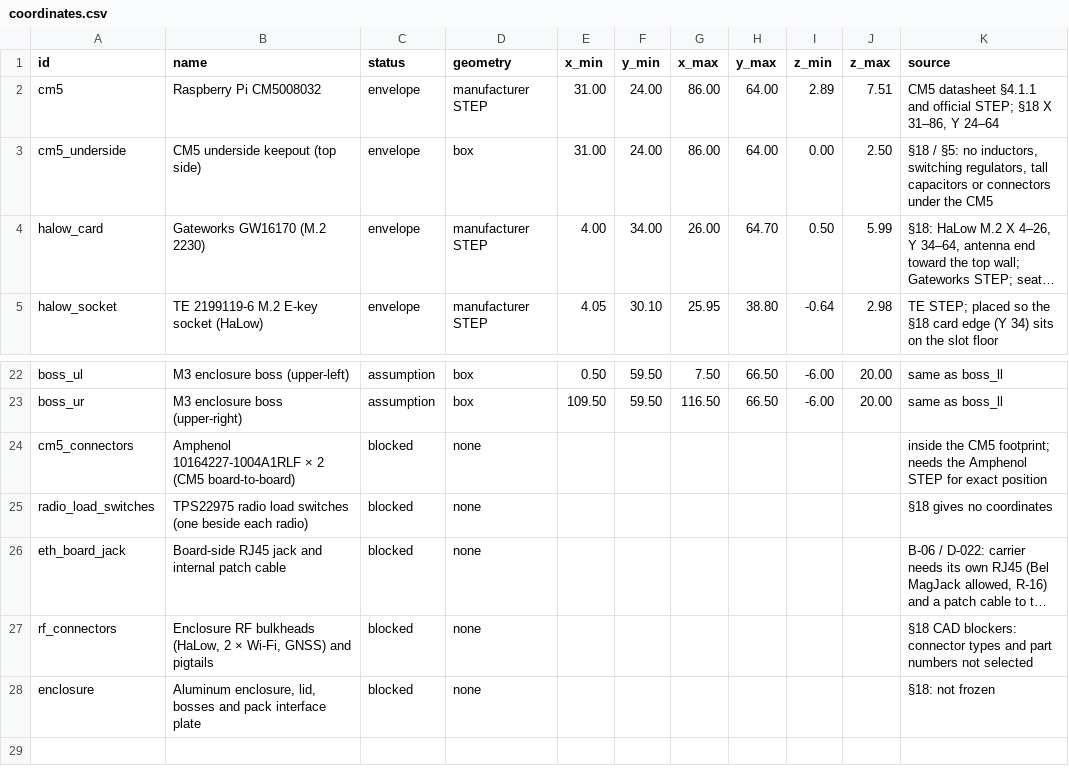
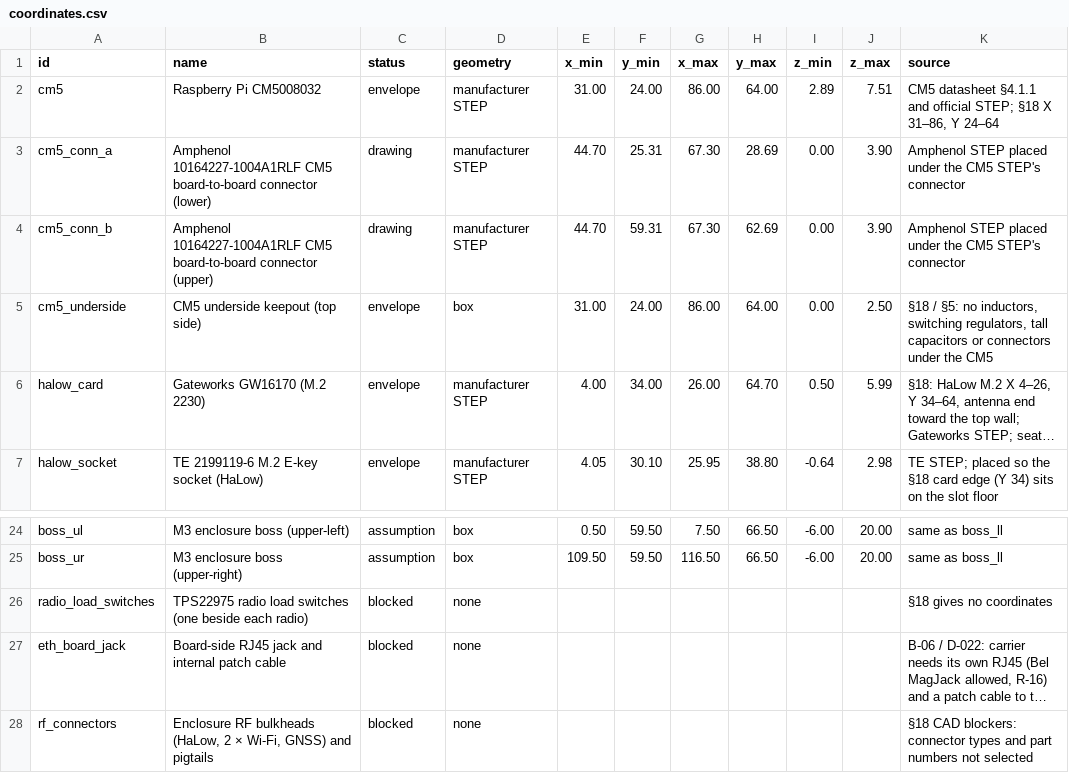
Before and after one commit to ghostnet-labs/firmware, a CSV file: docs/hardware/v1-mechanical/out/coordinates.csv, drawn as a sheet; only a part is shown, gaps mark what is left out; the shorter side is filled out with more unchanged rows; long unchanged cells end in ….

```diff
--- a/docs/hardware/v1-mechanical/out/coordinates.csv
+++ b/docs/hardware/v1-mechanical/out/coordinates.csv
@@ -2,2 +2,4 @@ id,name,status,geometry,x_min,y_min,x_max,y_max,z_min,z_max,source
 cm5,Raspberry Pi CM5008032,envelope,manufacturer STEP,31.00,24.00,86.00,64.00,2.89,7.51,"CM5 datasheet §4.1.1 and official STEP; §18 X 31–86, Y 24–64"
+cm5_conn_a,Amphenol 10164227-1004A1RLF CM5 board-to-board connector (lower),drawing,manufacturer STEP,44.70,25.31,67.30,28.69,0.00,3.90,Amphenol STEP placed under the CM5 STEP's connector
+cm5_conn_b,Amphenol 10164227-1004A1RLF CM5 board-to-board connector (upper),drawing,manufacturer STEP,44.70,59.31,67.30,62.69,0.00,3.90,Amphenol STEP placed under the CM5 STEP's connector
 cm5_underside,CM5 underside keepout (top side),envelope,box,31.00,24.00,86.00,64.00,0.00,2.50,"§18 / §5: no inductors, switching regulators, tall capacitors or connectors under the CM5"
@@ -23,3 +25,2 @@ boss_ul,M3 enclosure boss (upper-left),assumption,box,0.50,59.50,7.50,66.50,-6.0
 boss_ur,M3 enclosure boss (upper-right),assumption,box,109.50,59.50,116.50,66.50,-6.00,20.00,same as boss_ll
-cm5_connectors,Amphenol 10164227-1004A1RLF × 2 (CM5 board-to-board),blocked,none,,,,,,,inside the CM5 footprint; needs the Amphenol STEP for exact position
 radio_load_switches,TPS22975 radio load switches (one beside each radio),blocked,none,,,,,,,§18 gives no coordinates
```
Also changed, not shown: 5 other files.
